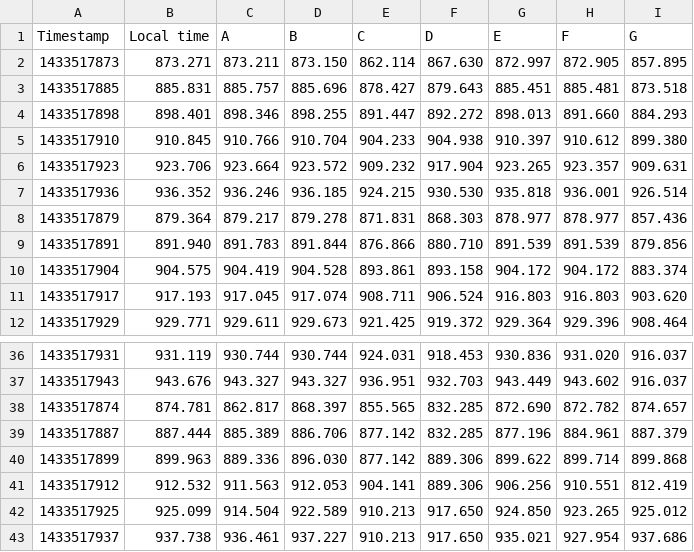
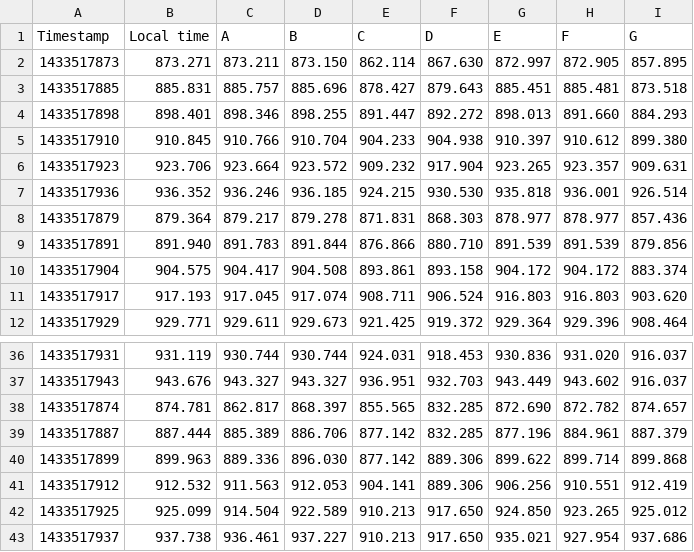
Before and after one commit to thusoy/hybrid-video-topology, a CSV file: data/appear.in-friends/appear.in-friends-latency.csv, drawn as a sheet; only a part is shown, gaps mark what is left out.

Commit message:
Correct typo in friends latency data

```diff
--- a/data/appear.in-friends/appear.in-friends-latency.csv
+++ b/data/appear.in-friends/appear.in-friends-latency.csv
@@ -9,3 +9,3 @@ Timestamp,Local time,A,B,C,D,E,F,G
 1433517891,891.940,891.783,891.844,876.866,880.710,891.539,891.539,879.856
-1433517904,904.575,904.419,904.528,893.861,893.158,904.172,904.172,883.374
+1433517904,904.575,904.417,904.508,893.861,893.158,904.172,904.172,883.374
 1433517917,917.193,917.045,917.074,908.711,906.524,916.803,916.803,903.620
@@ -40,3 +40,3 @@ Timestamp,Local time,A,B,C,D,E,F,G
 1433517899,899.963,889.336,896.030,877.142,889.306,899.622,899.714,899.868
-1433517912,912.532,911.563,912.053,904.141,889.306,906.256,910.551,812.419
+1433517912,912.532,911.563,912.053,904.141,889.306,906.256,910.551,912.419
 1433517925,925.099,914.504,922.589,910.213,917.650,924.850,923.265,925.012
```
